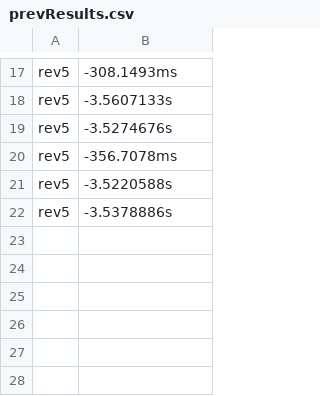
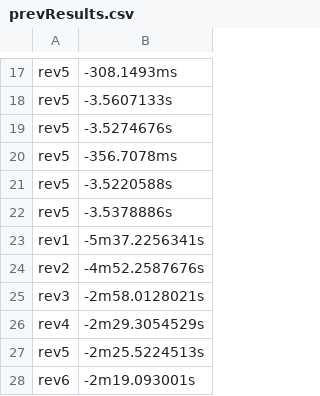
Before and after one commit to HdkTvd/1brc, a CSV file: result/prevResults.csv, drawn as a sheet; only a part is shown, gaps mark what is left out.

```diff
--- a/result/prevResults.csv
+++ b/result/prevResults.csv
@@ -22 +22,7 @@ rev5,-3.5220588s
 rev5,-3.5378886s
+rev1,-5m37.2256341s
+rev2,-4m52.2587676s
+rev3,-2m58.0128021s
+rev4,-2m29.3054529s
+rev5,-2m25.5224513s
+rev6,-2m19.093001s
```
Also changed, not shown: 2 other files.
